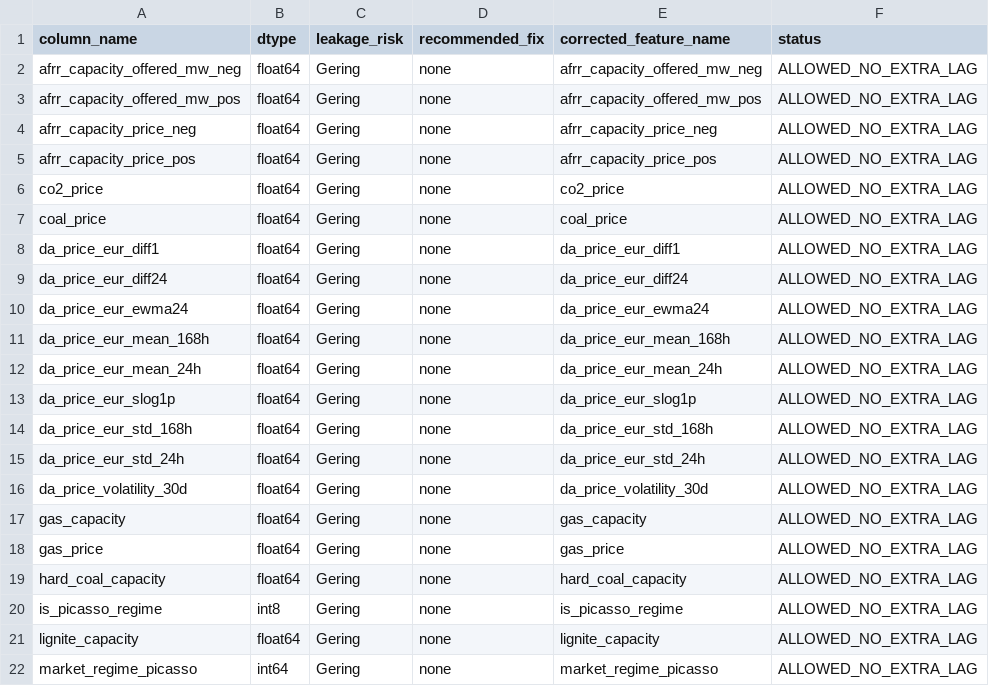
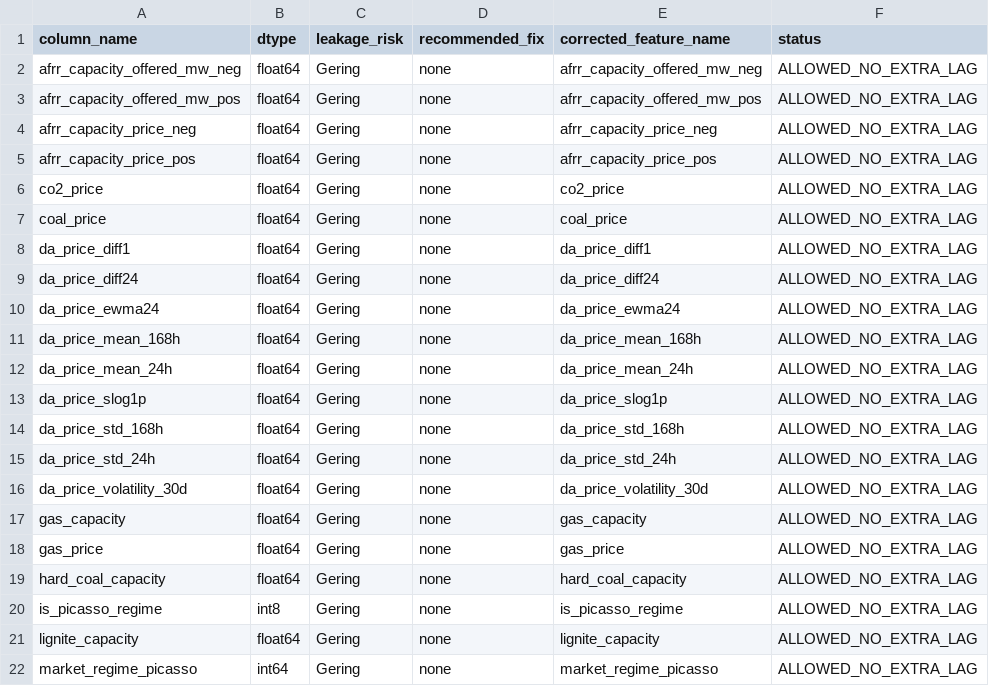
Before and after one commit to lgiesen/energy_trading, a CSV file: artifacts/pit_audit_final_corrected.csv, drawn as a sheet; only a part is shown.

Commit message:
refactor(data): standardize da_price naming
Rename da_price_eur to da_price across ingestion, processing, feature engineering, QA scripts, and tests. This removes naming ambiguity and keeps schema usage consistent throughout the pipeline.

```diff
--- a/artifacts/pit_audit_final_corrected.csv
+++ b/artifacts/pit_audit_final_corrected.csv
@@ -7,10 +7,10 @@ co2_price,float64,Gering,none,co2_price,ALLOWED_NO_EXTRA_LAG
 coal_price,float64,Gering,none,coal_price,ALLOWED_NO_EXTRA_LAG
-da_price_eur_diff1,float64,Gering,none,da_price_eur_diff1,ALLOWED_NO_EXTRA_LAG
-da_price_eur_diff24,float64,Gering,none,da_price_eur_diff24,ALLOWED_NO_EXTRA_LAG
-da_price_eur_ewma24,float64,Gering,none,da_price_eur_ewma24,ALLOWED_NO_EXTRA_LAG
-da_price_eur_mean_168h,float64,Gering,none,da_price_eur_mean_168h,ALLOWED_NO_EXTRA_LAG
-da_price_eur_mean_24h,float64,Gering,none,da_price_eur_mean_24h,ALLOWED_NO_EXTRA_LAG
-da_price_eur_slog1p,float64,Gering,none,da_price_eur_slog1p,ALLOWED_NO_EXTRA_LAG
-da_price_eur_std_168h,float64,Gering,none,da_price_eur_std_168h,ALLOWED_NO_EXTRA_LAG
-da_price_eur_std_24h,float64,Gering,none,da_price_eur_std_24h,ALLOWED_NO_EXTRA_LAG
+da_price_diff1,float64,Gering,none,da_price_diff1,ALLOWED_NO_EXTRA_LAG
+da_price_diff24,float64,Gering,none,da_price_diff24,ALLOWED_NO_EXTRA_LAG
+da_price_ewma24,float64,Gering,none,da_price_ewma24,ALLOWED_NO_EXTRA_LAG
+da_price_mean_168h,float64,Gering,none,da_price_mean_168h,ALLOWED_NO_EXTRA_LAG
+da_price_mean_24h,float64,Gering,none,da_price_mean_24h,ALLOWED_NO_EXTRA_LAG
+da_price_slog1p,float64,Gering,none,da_price_slog1p,ALLOWED_NO_EXTRA_LAG
+da_price_std_168h,float64,Gering,none,da_price_std_168h,ALLOWED_NO_EXTRA_LAG
+da_price_std_24h,float64,Gering,none,da_price_std_24h,ALLOWED_NO_EXTRA_LAG
 da_price_volatility_30d,float64,Gering,none,da_price_volatility_30d,ALLOWED_NO_EXTRA_LAG
```
Also changed, not shown: 9 other files.
